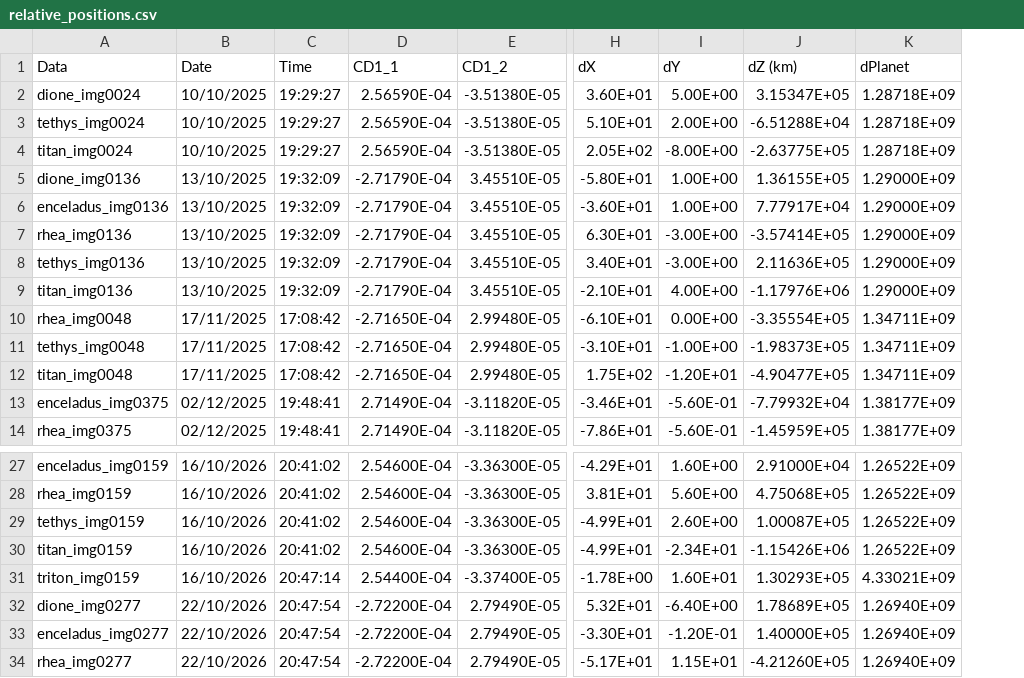
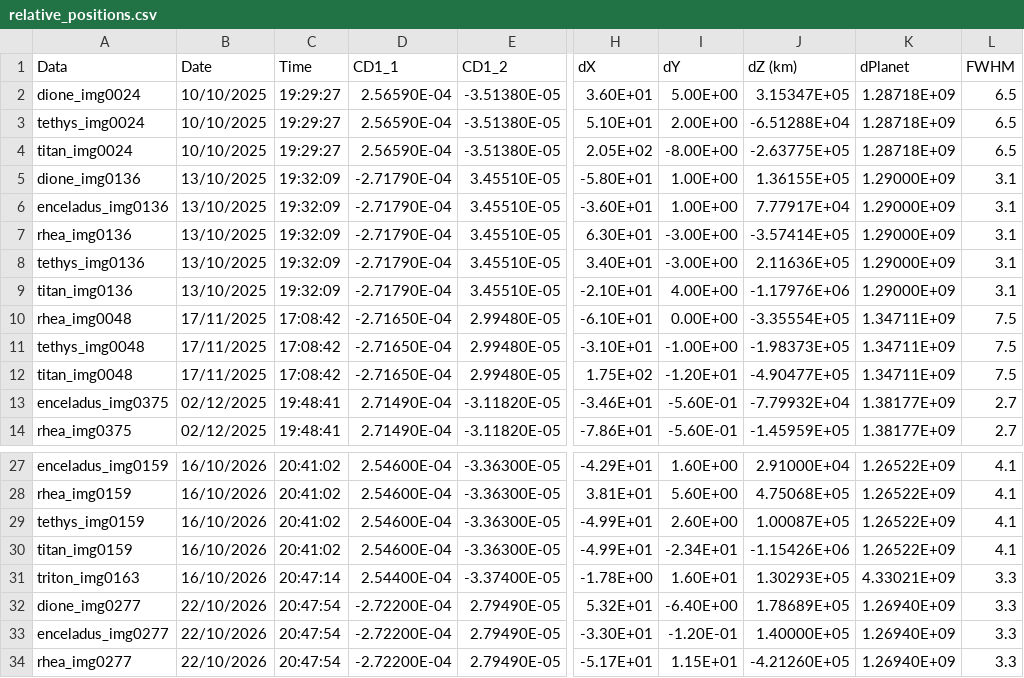
Before and after one commit to euanCampbell4/saturn_moons, a CSV file: data/relative_positions.csv, drawn as a sheet; only a part is shown, gaps mark what is left out; the diff names each change by its address in the sheet, - before the commit and + after, or states it on an @@ line.

```diff
--- a/data/relative_positions.csv
+++ b/data/relative_positions.csv
+column L (FWHM), rows 2-14: 6.5 | 6.5 | 6.5 | 3.1 | 3.1 | 3.1 | 3.1 | 3.1 | 7.5 | 7.5 | 7.5 | 2.7 | 2.7; rows 27-34: 4.1 | 4.1 | 4.1 | 4.1 | 3.3 | 3.3 | 3.3 | 3.3
-A31 (Data): triton_img0159
+A31 (Data): triton_img0163
```
Also changed, not shown: 2 other files.
